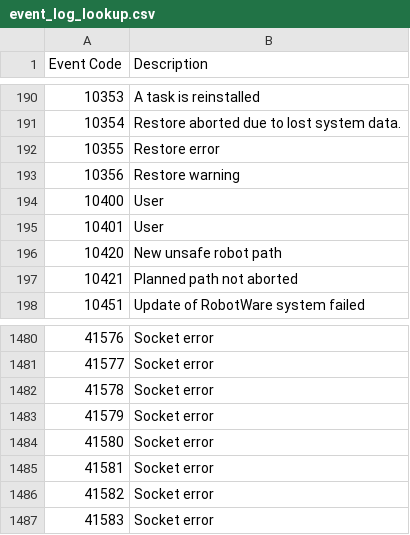
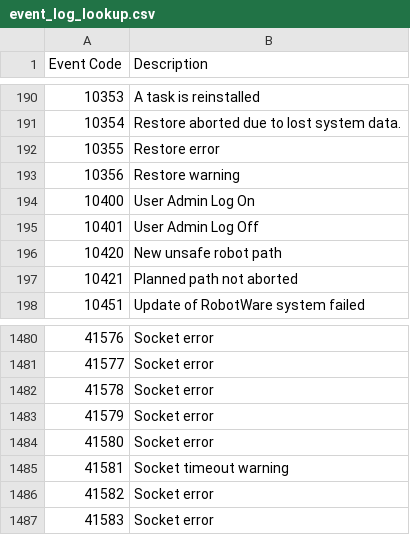
Before and after one commit to wyatt52203/abb_librws, a CSV file: docs/event_codes/event_log_lookup.csv, drawn as a sheet; only a part is shown, gaps mark what is left out.

```diff
--- a/docs/event_codes/event_log_lookup.csv
+++ b/docs/event_codes/event_log_lookup.csv
@@ -193,4 +193,4 @@ Event Code,Description
 10356,Restore warning
-10400,User
-10401,User
+10400,User Admin Log On
+10401,User Admin Log Off
 10420,New unsafe robot path
@@ -1484,3 +1484,3 @@ Event Code,Description
 41580,Socket error
-41581,Socket error
+41581,Socket timeout warning
 41582,Socket error
```
Also changed, not shown: 2 other files.
